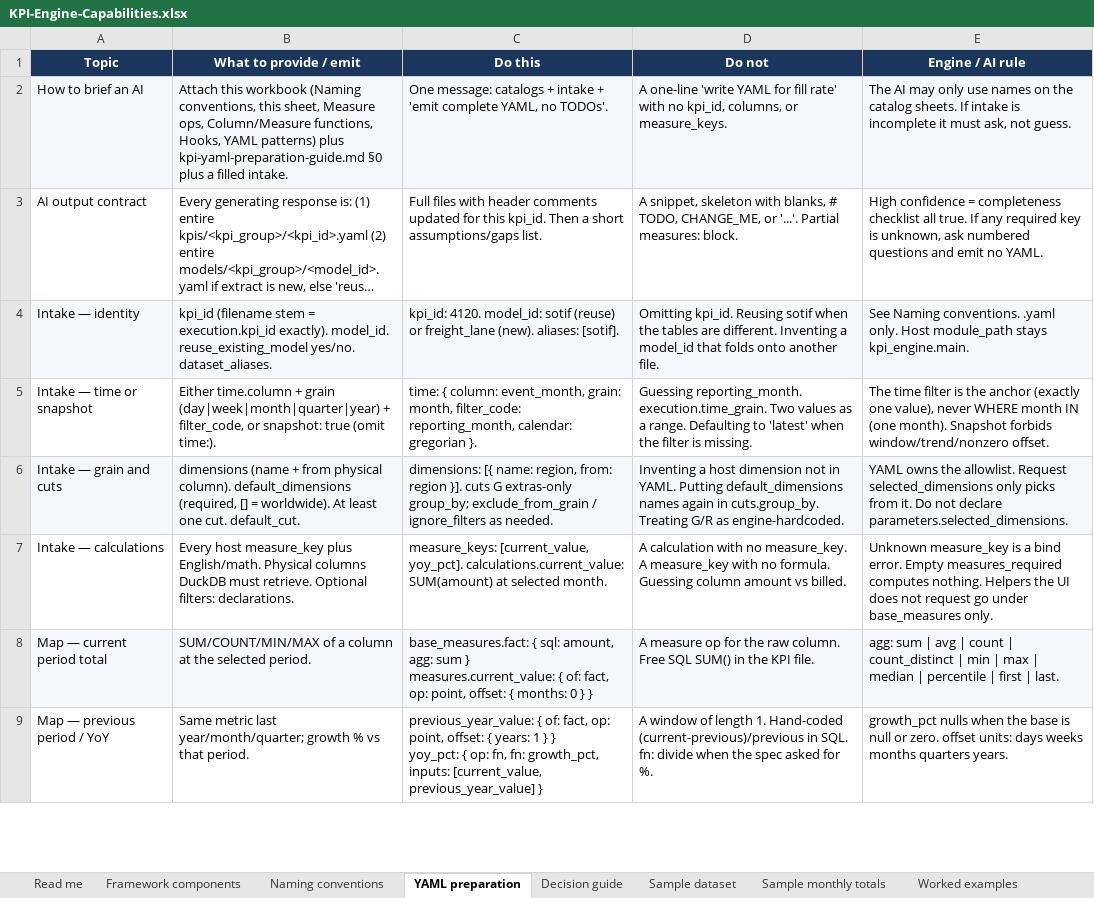
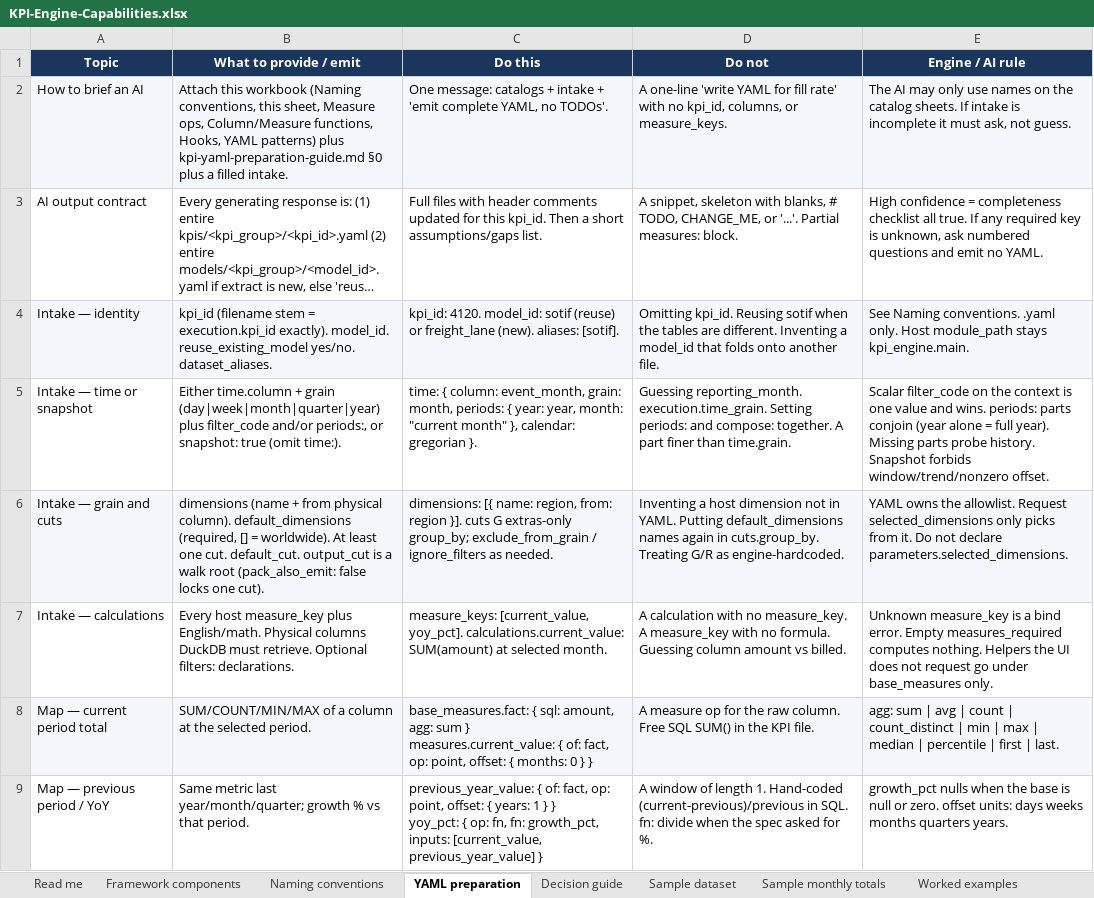
Before and after one commit to vinayakmore4599/KPI, an Excel workbook: docs/KPI-Engine-Capabilities.xlsx, sheet YAML preparation, drawn as a sheet; only a part is shown; long unchanged cells end in …; values as stored, in another font and other column widths than the file's, no borders; table styles not drawn; the diff names each change by its address in the sheet, - before the commit and + after, or states it on an @@ line.

```diff
--- a/docs/KPI-Engine-Capabilities.xlsx (sheet YAML preparation)
+++ b/docs/KPI-Engine-Capabilities.xlsx (sheet YAML preparation)
-B5 (What to provide / emit): …grain (day|week|month|quarter|year) + filter_code, or snapshot:…
+B5 (What to provide / emit): …grain (day|week|month|quarter|year) plus filter_code and/or periods:, or snapshot:…
-C5 (Do this): …grain: month, filter_code: reporting_month, calendar: gregorian…
+C5 (Do this): …grain: month, periods: { year: year, month: "current month" }, calendar: gregorian…
-D5 (Do not): …reporting_month. execution.time_grain. Two values as a range. Defaulting to 'latest' when the filter is missing.
+D5 (Do not): …reporting_month. execution.time_grain. Setting periods: and compose: together. A part finer than time.grain.
-E5 (Engine / AI rule): The time filter is the anchor (exactly one value), never WHERE month IN (one month). Snapshot forbids…
+E5 (Engine / AI rule): Scalar filter_code on the context is one value and wins. periods: parts conjoin (year alone = full year). Missing parts probe history. Snapshot forbids…
-B6 (What to provide / emit): …cut. default_cut.
+B6 (What to provide / emit): …cut. default_cut. output_cut is a walk root (pack_also_emit: false locks one cut).
```
Also changed, not shown: sheet All operations, sheet Measure ops, sheet Naming conventions, sheet Framework components, 30 other files.
